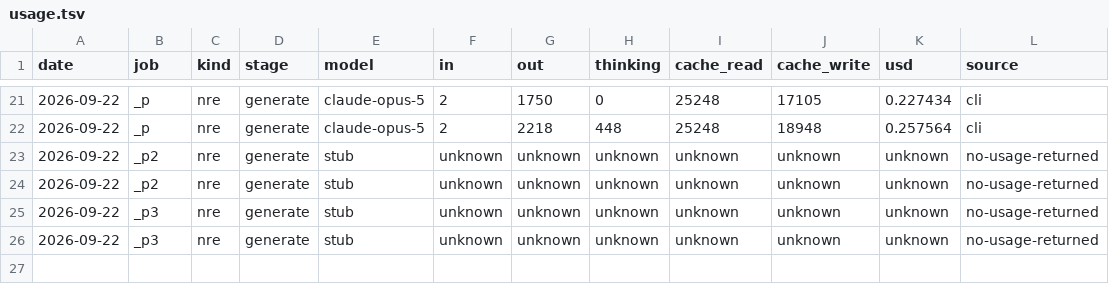
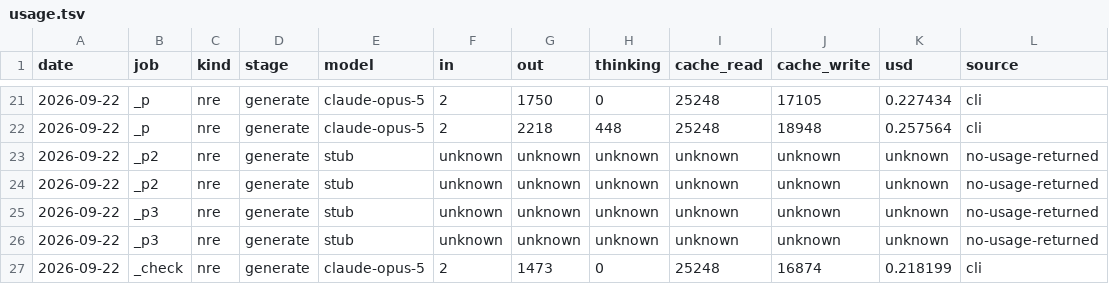
Before and after one commit to TheChrisOneil/agentic-loop, a TSV file: course/workshop/memory/usage.tsv, drawn as a sheet; only a part is shown, gaps mark what is left out; the diff names each change by its address in the sheet, - before the commit and + after, or states it on an @@ line.

```diff
--- a/course/workshop/memory/usage.tsv
+++ b/course/workshop/memory/usage.tsv
+row 27: 2026-09-22 | _check | nre | generate | claude-opus-5 | 2 | 1473 | 0 | 25248 | 16874 | 0.218199 | cli
```
Also changed, not shown: 24 other files.
